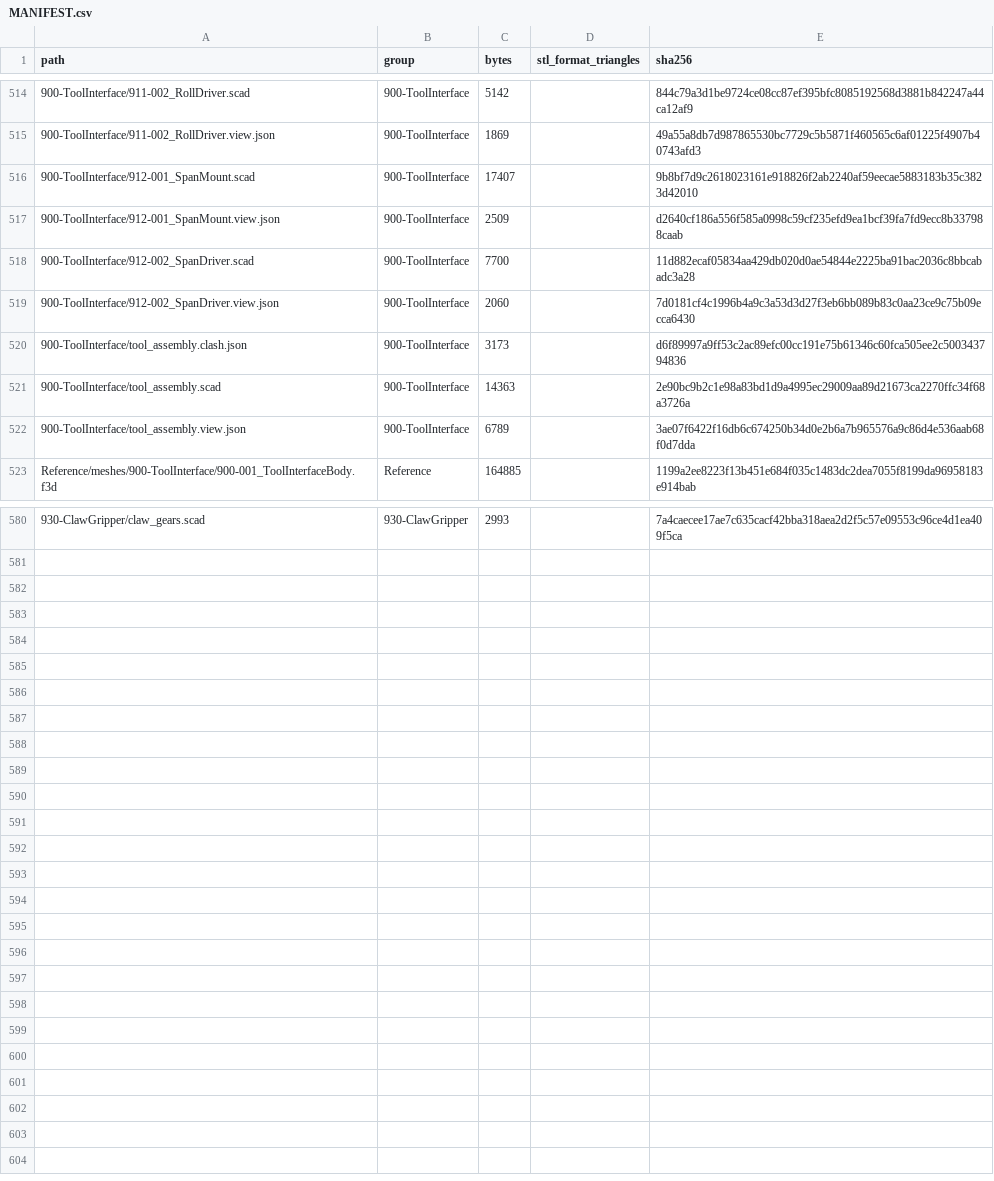
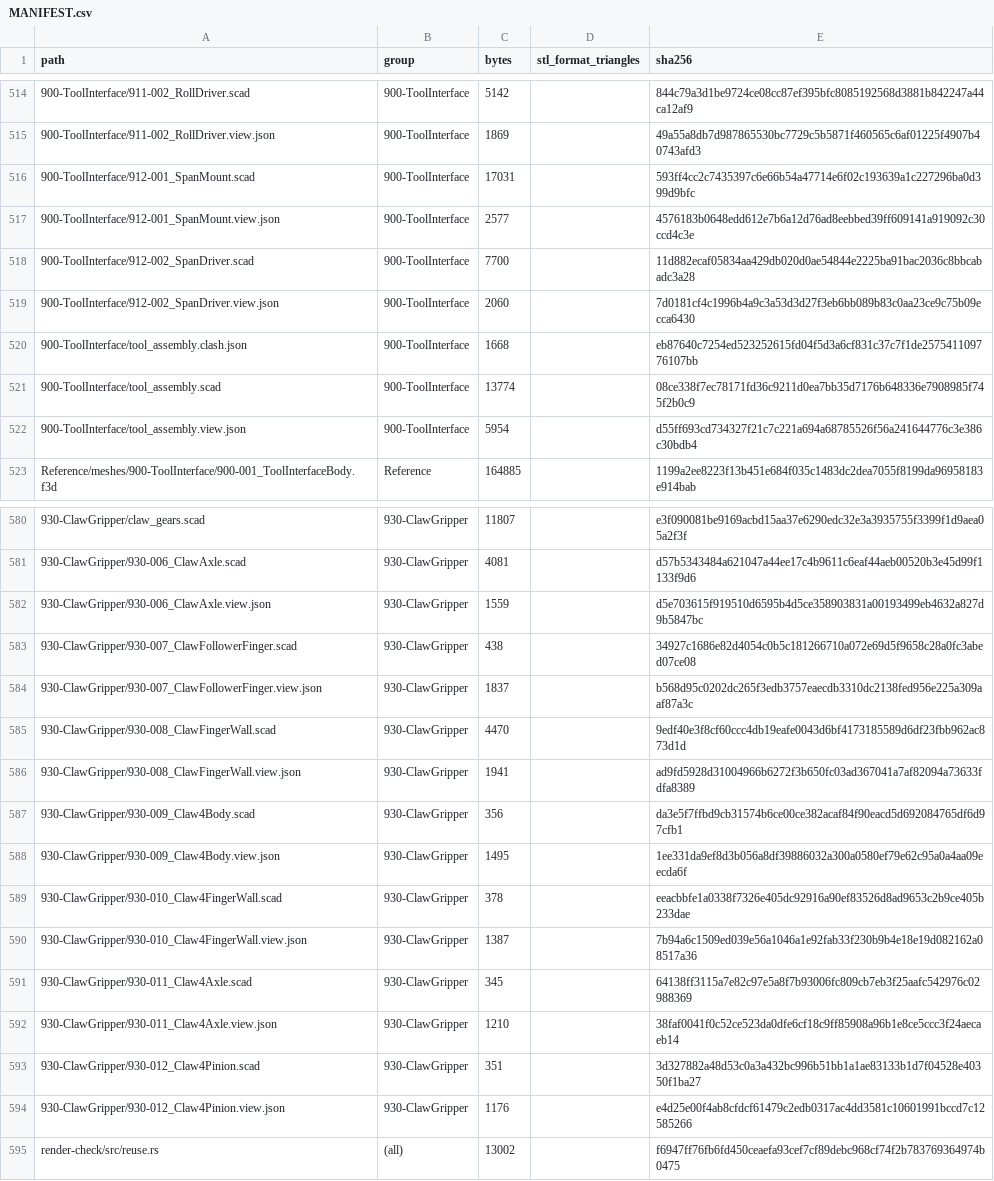
Before and after one commit to morgangalpin/Dexter, a CSV file: Hardware/Models/MANIFEST.csv, drawn as a sheet; only a part is shown, gaps mark what is left out; the diff covers the shown part only; the diff names each change by its address in the sheet, - before the commit and + after, or states it on an @@ line.

Commit message:
Specs: the enclosed claw, and a base held by the span bolts
007.11 lists the twelve claw parts and their quantities per build, and 007.1 adds C-621. 008.11 rewrites the claw's steps and moves the span bolts through the base at steps 26 and 46. DC-900-1 records the design and its limits: 3.4:1, about 8.6 N per tip, 85 deg of servo travel, about 4.8 mm of play at the tips. CR-3A23 is amended in place, and CR-3A24 records the bolts.

```diff
--- a/Hardware/Models/MANIFEST.csv
+++ b/Hardware/Models/MANIFEST.csv
-C516 (bytes): 17407
+C516 (bytes): 17031
-E516 (sha256): 9b8bf7d9c2618023161e918826f2ab2240af59eecae5883183b35c3823d42010
+E516 (sha256): 593ff4cc2c7435397c6e66b54a47714e6f02c193639a1c227296ba0d399d9bfc
-C517 (bytes): 2509
+C517 (bytes): 2577
-E517 (sha256): d2640cf186a556f585a0998c59cf235efd9ea1bcf39fa7fd9ecc8b337988caab
+E517 (sha256): 4576183b0648edd612e7b6a12d76ad8eebbed39ff609141a919092c30ccd4c3e
-C520 (bytes): 3173
+C520 (bytes): 1668
-E520 (sha256): d6f89997a9ff53c2ac89efc00cc191e75b61346c60fca505ee2c500343794836
+E520 (sha256): eb87640c7254ed523252615fd04f5d3a6cf831c37c7f1de257541109776107bb
-C521 (bytes): 14363
+C521 (bytes): 13774
-E521 (sha256): 2e90bc9b2c1e98a83bd1d9a4995ec29009aa89d21673ca2270ffc34f68a3726a
+E521 (sha256): 08ce338f7ec78171fd36c9211d0ea7bb35d7176b648336e7908985f745f2b0c9
-C522 (bytes): 6789
+C522 (bytes): 5954
-E522 (sha256): 3ae07f6422f16db6c674250b34d0e2b6a7b965576a9c86d4e536aab68f0d7dda
+E522 (sha256): d55ff693cd734327f21c7c221a694a68785526f56a241644776c3e386c30bdb4
-C580 (bytes): 2993
+C580 (bytes): 11807
-E580 (sha256): 7a4caecee17ae7c635cacf42bba318aea2d2f5c57e09553c96ce4d1ea409f5ca
+E580 (sha256): e3f090081be9169acbd15aa37e6290edc32e3a3935755f3399f1d9aea05a2f3f
+row 581: 930-ClawGripper/930-006_ClawAxle.scad | 930-ClawGripper | 4081 |  | d57b5343484a621047a44ee17c4b9611c6eaf44aeb00520b3e45d99f1133f9d6
+row 582: 930-ClawGripper/930-006_ClawAxle.view.json | 930-ClawGripper | 1559 |  | d5e703615f919510d6595b4d5ce358903831a00193499eb4632a827d9b5847bc
+row 583: 930-ClawGripper/930-007_ClawFollowerFinger.scad | 930-ClawGripper | 438 |  | 34927c1686e82d4054c0b5c181266710a072e69d5f9658c28a0fc3abed07ce08
+row 584: 930-ClawGripper/930-007_ClawFollowerFinger.view.json | 930-ClawGripper | 1837 |  | b568d95c0202dc265f3edb3757eaecdb3310dc2138fed956e225a309aaf87a3c
+row 585: 930-ClawGripper/930-008_ClawFingerWall.scad | 930-ClawGripper | 4470 |  | 9edf40e3f8cf60ccc4db19eafe0043d6bf4173185589d6df23fbb962ac873d1d
+row 586: 930-ClawGripper/930-008_ClawFingerWall.view.json | 930-ClawGripper | 1941 |  | ad9fd5928d31004966b6272f3b650fc03ad367041a7af82094a73633fdfa8389
+row 587: 930-ClawGripper/930-009_Claw4Body.scad | 930-ClawGripper | 356 |  | da3e5f7ffbd9cb31574b6ce00ce382acaf84f90eacd5d692084765df6d97cfb1
+row 588: 930-ClawGripper/930-009_Claw4Body.view.json | 930-ClawGripper | 1495 |  | 1ee331da9ef8d3b056a8df39886032a300a0580ef79e62c95a0a4aa09eecda6f
+row 589: 930-ClawGripper/930-010_Claw4FingerWall.scad | 930-ClawGripper | 378 |  | eeacbbfe1a0338f7326e405dc92916a90ef83526d8ad9653c2b9ce405b233dae
+row 590: 930-ClawGripper/930-010_Claw4FingerWall.view.json | 930-ClawGripper | 1387 |  | 7b94a6c1509ed039e56a1046a1e92fab33f230b9b4e18e19d082162a08517a36
+row 591: 930-ClawGripper/930-011_Claw4Axle.scad | 930-ClawGripper | 345 |  | 64138ff3115a7e82c97e5a8f7b93006fc809cb7eb3f25aafc542976c02988369
+row 592: 930-ClawGripper/930-011_Claw4Axle.view.json | 930-ClawGripper | 1210 |  | 38faf0041f0c52ce523da0dfe6cf18c9ff85908a96b1e8ce5ccc3f24aecaeb14
+row 593: 930-ClawGripper/930-012_Claw4Pinion.scad | 930-ClawGripper | 351 |  | 3d327882a48d53c0a3a432bc996b51bb1a1ae83133b1d7f04528e40350f1ba27
+row 594: 930-ClawGripper/930-012_Claw4Pinion.view.json | 930-ClawGripper | 1176 |  | e4d25e00f4ab8cfdcf61479c2edb0317ac4dd3581c10601991bccd7c12585266
+row 595: render-check/src/reuse.rs | (all) | 13002 |  | f6947ff76fb6fd450ceaefa93cef7cf89debc968cf74f2b783769364974b0475
```
Also changed, not shown: 76 edited cells elsewhere in this file, 8 other files.
